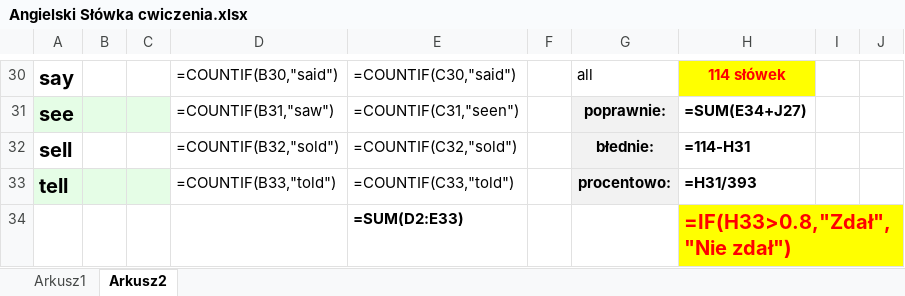
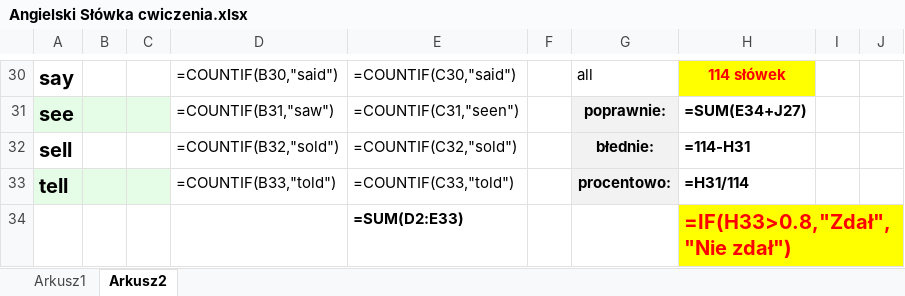
Before and after one commit to Kuba-Wroblewski/nauka, an Excel workbook: Angielski Słówka cwiczenia.xlsx, sheet Arkusz2, drawn as a sheet; only a part is shown, gaps mark what is left out; values as stored, in another font and other column widths than the file's, no borders; formulas are shown in place of their values; the diff names each change by its address in the sheet, - before the commit and + after, or states it on an @@ line.

Commit message:
update

```diff
--- a/Angielski Słówka cwiczenia.xlsx (sheet Arkusz2)
+++ b/Angielski Słówka cwiczenia.xlsx (sheet Arkusz2)
-H33: =H31/393
+H33: =H31/114
```
